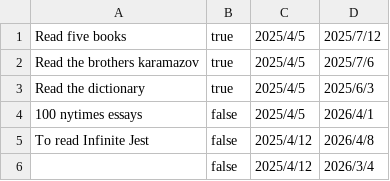
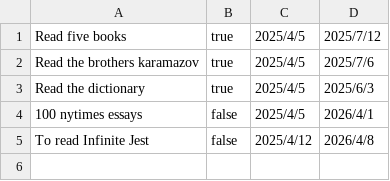
Before and after one commit to mbaron93/cs690project_learningtracker, a CSV file: SecondBrain/SecondBrain/Goals.csv, drawn as a sheet.

```diff
--- a/SecondBrain/SecondBrain/Goals.csv
+++ b/SecondBrain/SecondBrain/Goals.csv
@@ -5,2 +5 @@ Read the dictionary,true,2025/4/5,2025/6/3
 To read Infinite Jest,false,2025/4/12,2026/4/8
-,false,2025/4/12,2026/3/4
```
Also changed, not shown: SecondBrain.Test/bin/Debug/net8.0/DataManagerTest.csv, SecondBrain.Test/bin/Debug/net8.0/TestFile.csv, 20 other files.
